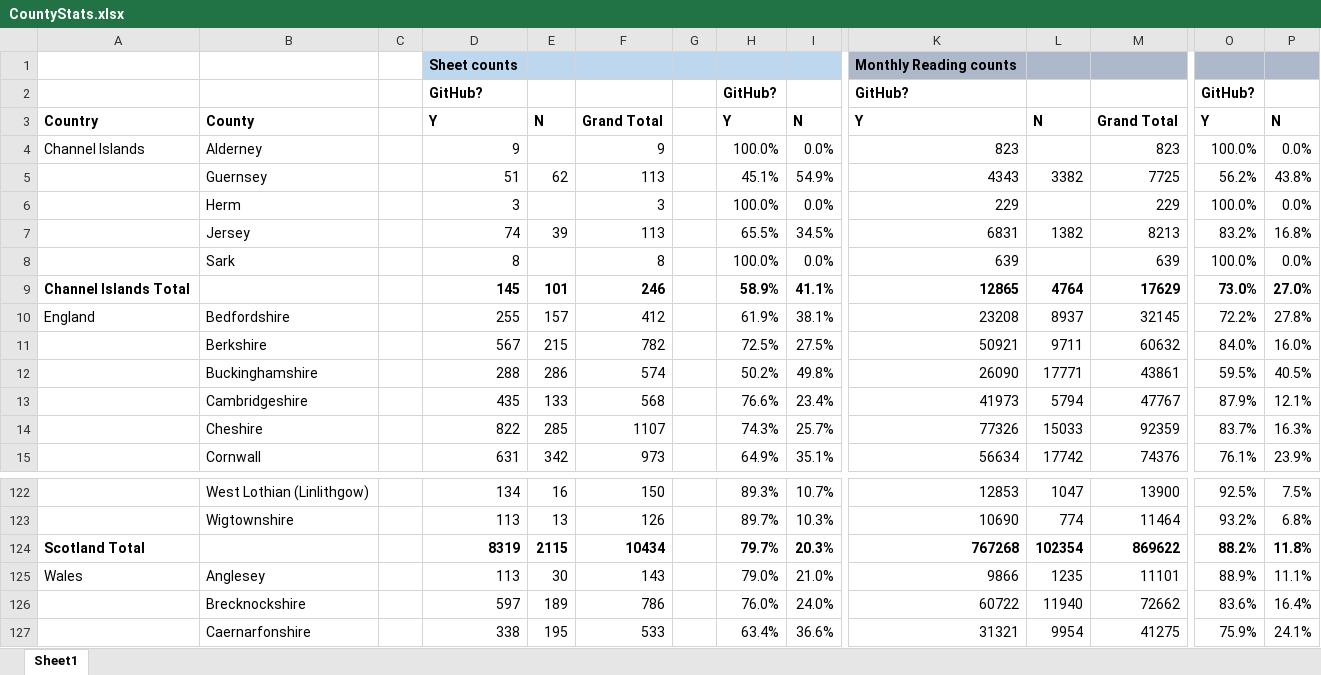
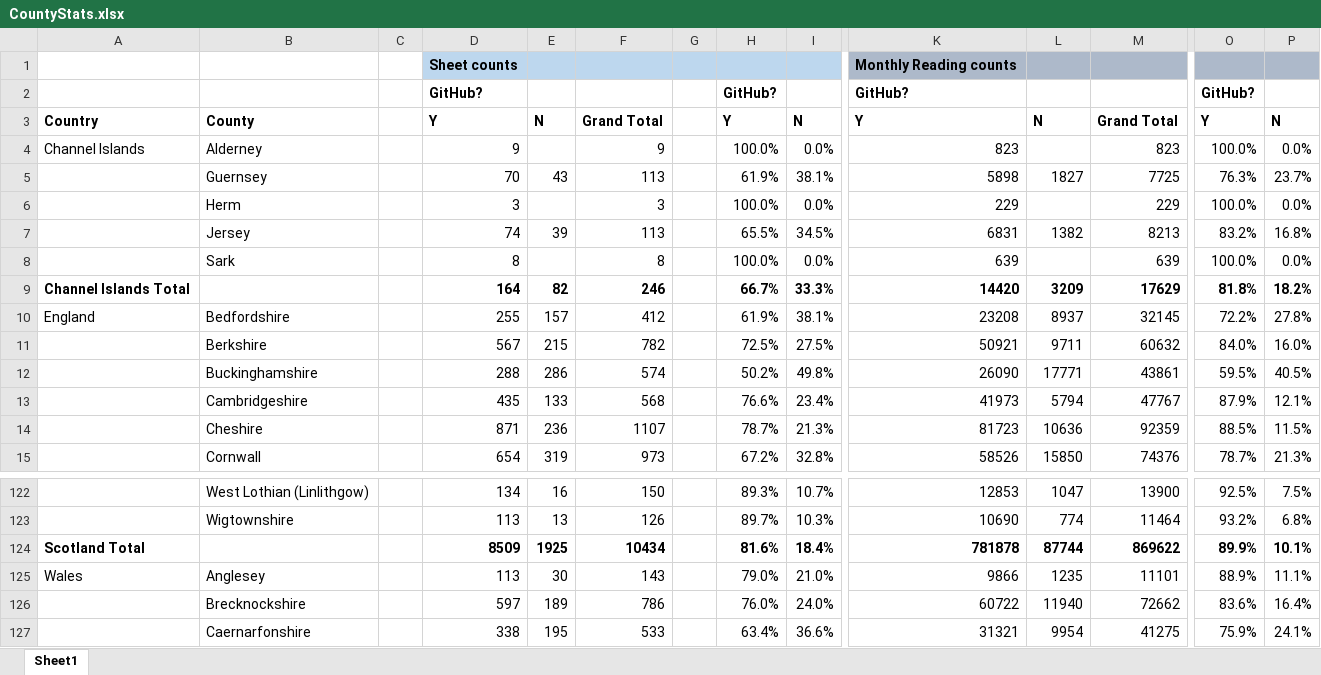
Before and after one commit to rjmeats/BritishRainfall, an Excel workbook: Locations/CountyStats.xlsx, sheet Sheet1, drawn as a sheet; only a part is shown, gaps mark what is left out; values as stored, in another font and other column widths than the file's, no borders; removed rows and columns are numbered as before the commit, all else as after; rows hold the shown columns only; the diff covers the shown part only; the diff names each change by its address in the sheet, - before the commit and + after, or states it on an @@ line.

```diff
--- a/Locations/CountyStats.xlsx (sheet Sheet1)
+++ b/Locations/CountyStats.xlsx (sheet Sheet1)
-D5: 51
+D5: 70
-E5: 62
+E5: 43
-H5: 45.1%
+H5: 61.9%
-I5: 54.9%
+I5: 38.1%
-K5: 4343
+K5: 5898
-L5: 3382
+L5: 1827
-O5: 56.2%
+O5: 76.3%
-P5: 43.8%
+P5: 23.7%
-row 9: Channel Islands Total |  |  | 145 | 101 | 246 |  | 58.9% | 41.1% | 12865 | 4764 | 17629 | 73.0% | 27.0%
+row 9: Channel Islands Total |  |  | 164 | 82 | 246 |  | 66.7% | 33.3% | 14420 | 3209 | 17629 | 81.8% | 18.2%
-D14: 822
+D14: 871
-E14: 285
+E14: 236
-H14: 74.3%
+H14: 78.7%
-I14: 25.7%
+I14: 21.3%
-K14: 77326
+K14: 81723
-L14: 15033
+L14: 10636
-O14: 83.7%
+O14: 88.5%
-P14: 16.3%
+P14: 11.5%
-D15: 631
+D15: 654
-E15: 342
+E15: 319
-H15: 64.9%
+H15: 67.2%
-I15: 35.1%
+I15: 32.8%
-K15: 56634
+K15: 58526
-L15: 17742
+L15: 15850
-O15: 76.1%
+O15: 78.7%
-P15: 23.9%
+P15: 21.3%
-row 124: Scotland Total |  |  | 8319 | 2115 | 10434 |  | 79.7% | 20.3% | 767268 | 102354 | 869622 | 88.2% | 11.8%
+row 124: Scotland Total |  |  | 8509 | 1925 | 10434 |  | 81.6% | 18.4% | 781878 | 87744 | 869622 | 89.9% | 10.1%
```
Also changed, not shown: 5 added rows, 5 removed rows and 200 edited cells elsewhere in this sheet, 11 other files.
